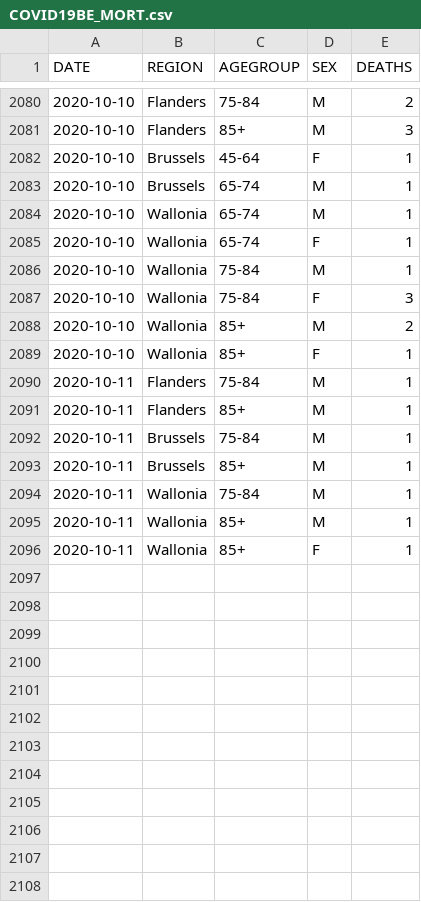
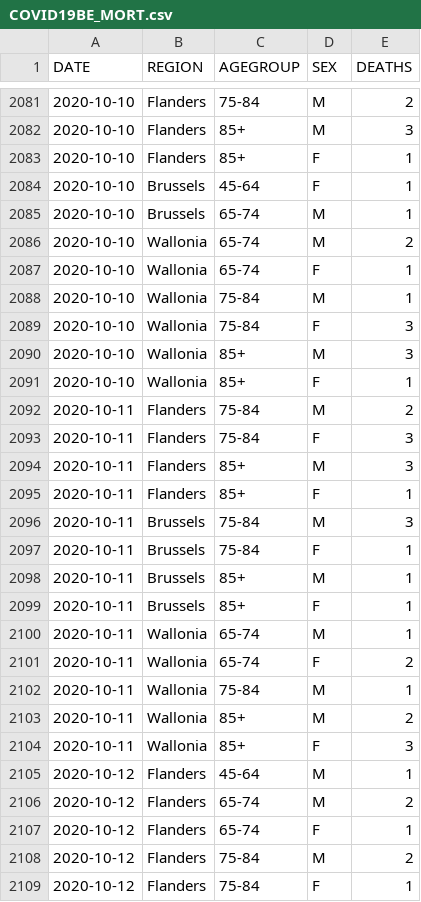
Before and after one commit to pdebuyl/coronavirus_notebooks, a CSV file: data/COVID19BE_MORT.csv, drawn as a sheet; only a part is shown, gaps mark what is left out; the diff covers the shown part only.

```diff
--- a/data/COVID19BE_MORT.csv
+++ b/data/COVID19BE_MORT.csv
@@ -2081,5 +2082,6 @@
 "2020-10-10","Flanders","85+","M",3
+"2020-10-10","Flanders","85+","F",1
 "2020-10-10","Brussels","45-64","F",1
 "2020-10-10","Brussels","65-74","M",1
-"2020-10-10","Wallonia","65-74","M",1
+"2020-10-10","Wallonia","65-74","M",2
 "2020-10-10","Wallonia","65-74","F",1
@@ -2087,10 +2089,21 @@
 "2020-10-10","Wallonia","75-84","F",3
-"2020-10-10","Wallonia","85+","M",2
+"2020-10-10","Wallonia","85+","M",3
 "2020-10-10","Wallonia","85+","F",1
-"2020-10-11","Flanders","75-84","M",1
-"2020-10-11","Flanders","85+","M",1
-"2020-10-11","Brussels","75-84","M",1
+"2020-10-11","Flanders","75-84","M",2
+"2020-10-11","Flanders","75-84","F",3
+"2020-10-11","Flanders","85+","M",3
+"2020-10-11","Flanders","85+","F",1
+"2020-10-11","Brussels","75-84","M",3
+"2020-10-11","Brussels","75-84","F",1
 "2020-10-11","Brussels","85+","M",1
+"2020-10-11","Brussels","85+","F",1
+"2020-10-11","Wallonia","65-74","M",1
+"2020-10-11","Wallonia","65-74","F",2
 "2020-10-11","Wallonia","75-84","M",1
-"2020-10-11","Wallonia","85+","M",1
-"2020-10-11","Wallonia","85+","F",1
+"2020-10-11","Wallonia","85+","M",2
+"2020-10-11","Wallonia","85+","F",3
+"2020-10-12","Flanders","45-64","M",1
+"2020-10-12","Flanders","65-74","M",2
+"2020-10-12","Flanders","65-74","F",1
+"2020-10-12","Flanders","75-84","M",2
+"2020-10-12","Flanders","75-84","F",1
```
Also changed, not shown: 15 added rows and 2 edited cells elsewhere in this file, data/COVID19BE_HOSP.csv, data/COVID19BE_tests.csv, 1 other file.
